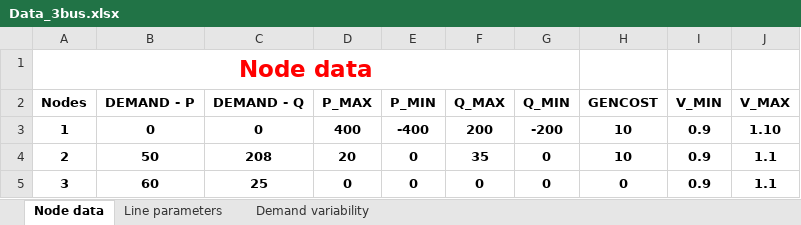
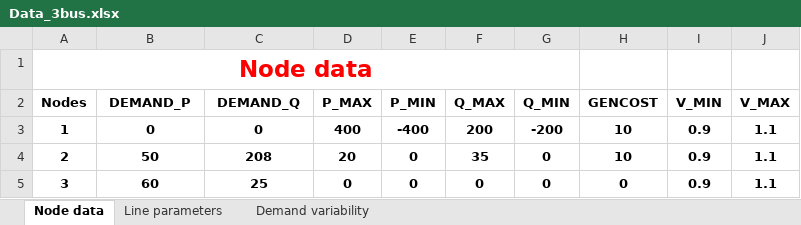
Before and after one commit to hakonsolberg/OPF_Project, an Excel workbook: Data_3bus.xlsx, sheet Node data, drawn as a sheet; values as stored, in another font and other column widths than the file's, no borders; the diff names each change by its address in the sheet, - before the commit and + after, or states it on an @@ line.

```diff
--- a/Data_3bus.xlsx (sheet Node data)
+++ b/Data_3bus.xlsx (sheet Node data)
-B2: DEMAND - P
+B2: DEMAND_P
-C2: DEMAND - Q
+C2: DEMAND_Q
-J3 (V_MAX): 1.10
+J3 (V_MAX): 1.1
```
Also changed, not shown: 7 other files.
